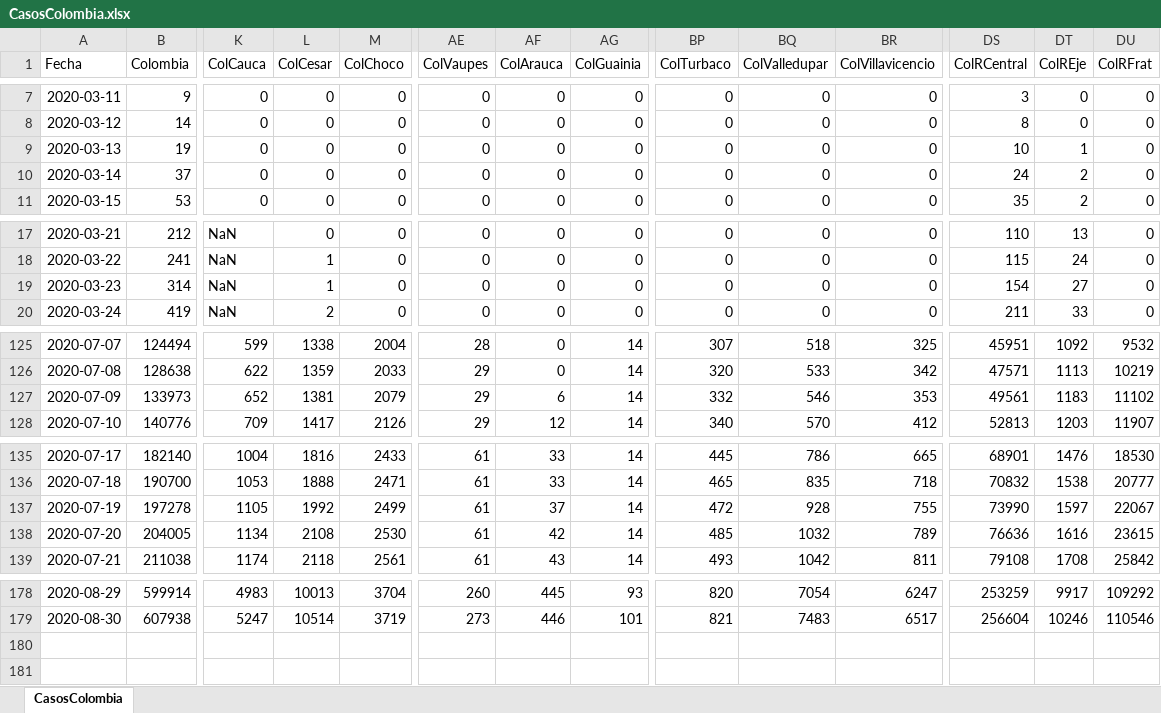
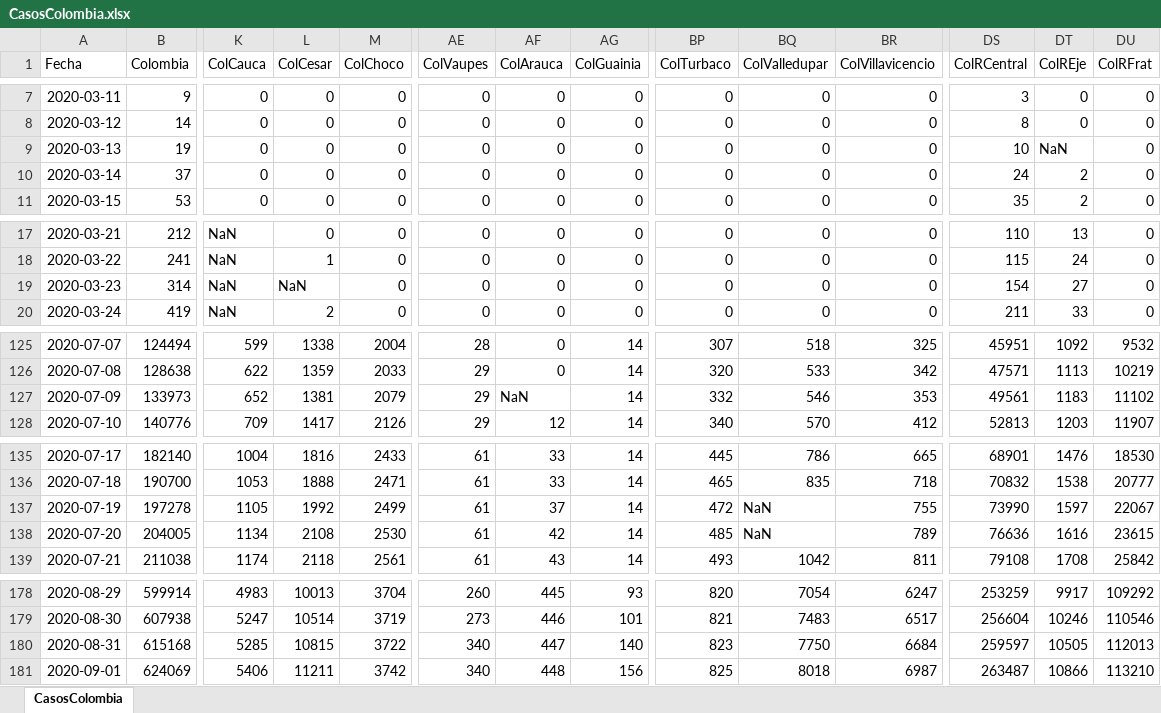
Before and after one commit to 1Alacer/covid, an Excel workbook: CasosColombia.xlsx, sheet CasosColombia, drawn as a sheet; only a part is shown, gaps mark what is left out; values as stored, in another font and other column widths than the file's, no borders; rows hold the shown columns only; the diff covers the shown part only; the diff names each change by its address in the sheet, - before the commit and + after, or states it on an @@ line.

```diff
--- a/CasosColombia.xlsx (sheet CasosColombia)
+++ b/CasosColombia.xlsx (sheet CasosColombia)
-DT9 (ColREje): 1
+DT9 (ColREje): NaN
-L19 (ColCesar): 1
+L19 (ColCesar): NaN
-AF127 (ColArauca): 6
+AF127 (ColArauca): NaN
-BQ137 (ColValledupar): 928
+BQ137 (ColValledupar): NaN
-BQ138 (ColValledupar): 1032
+BQ138 (ColValledupar): NaN
+row 180: 2020-08-31 | 615168 | 5285 | 10815 | 3722 | 340 | 447 | 140 | 823 | 7750 | 6684 | 259597 | 10505 | 112013
+row 181: 2020-09-01 | 624069 | 5406 | 11211 | 3742 | 340 | 448 | 156 | 825 | 8018 | 6987 | 263487 | 10866 | 113210
```
Also changed, not shown: 1 edited cell elsewhere in this sheet, 1 other file.
